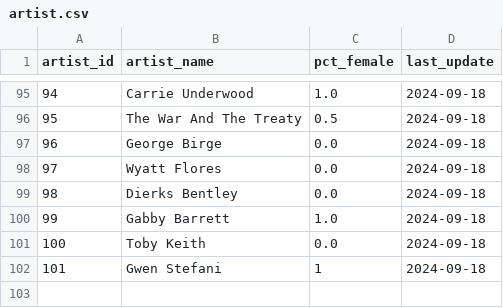
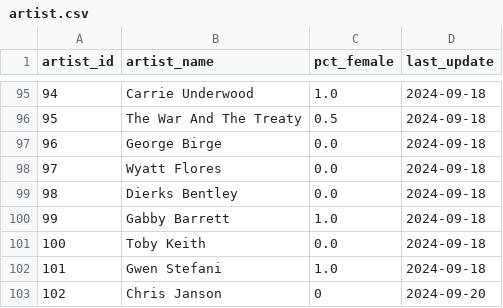
Before and after one commit to jwmanahan/billboard, a CSV file: source_data/artist.csv, drawn as a sheet; only a part is shown, gaps mark what is left out.

```diff
--- a/source_data/artist.csv
+++ b/source_data/artist.csv
@@ -101,2 +101,3 @@ artist_id,artist_name,pct_female,last_update
 100,Toby Keith,0.0,2024-09-18
-101,Gwen Stefani,1,2024-09-18
+101,Gwen Stefani,1.0,2024-09-18
+102,Chris Janson,0,2024-09-20
```
Also changed, not shown: source_data/billboard_ranking.csv, source_data/song.csv, 3 other files.
